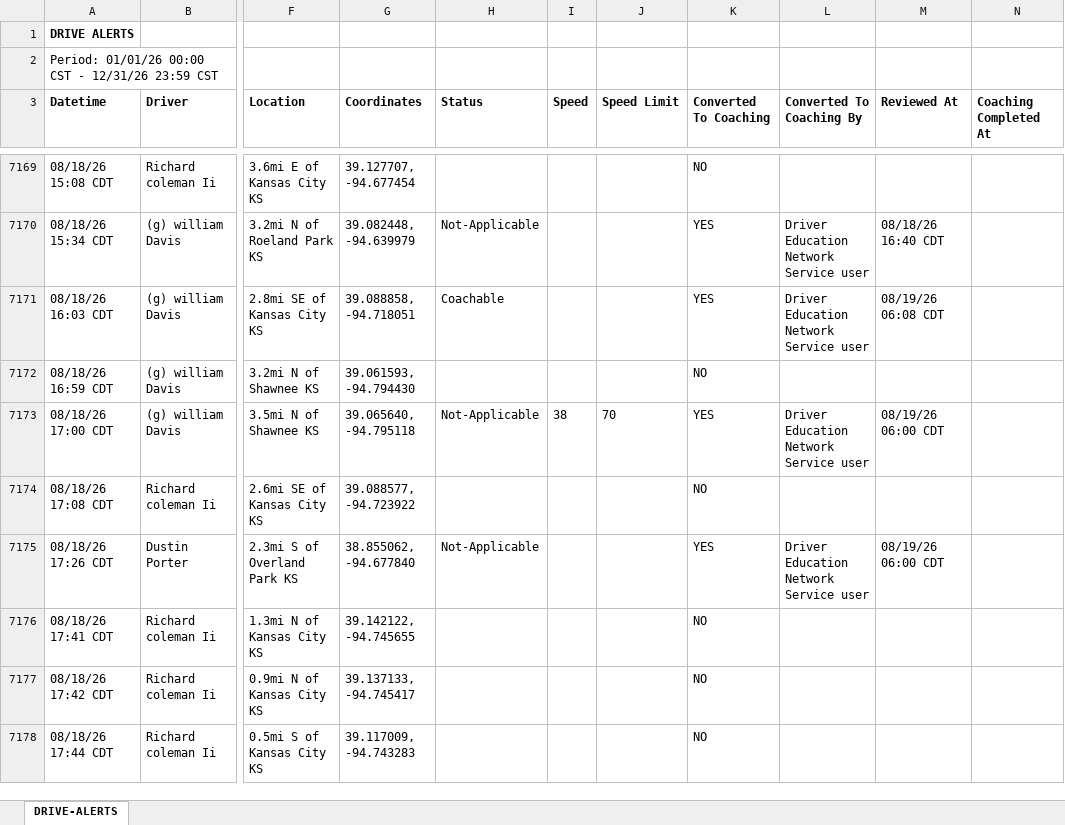
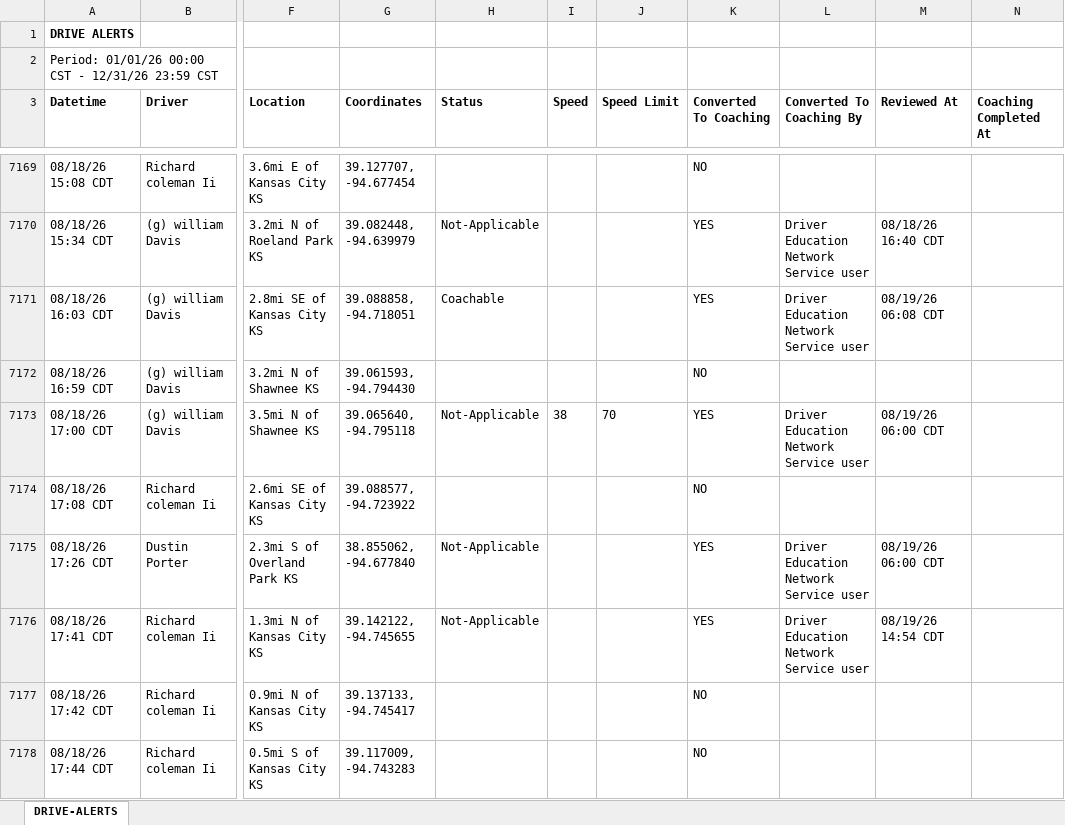
Before and after one commit to jmullins-DEN/Alandon-Tow-Service, an Excel workbook: camera_events.xlsx, sheet DRIVE-ALERTS, drawn as a sheet; only a part is shown, gaps mark what is left out; values as stored, in another font and other column widths than the file's, no borders; the diff covers the shown part only; the diff names each change by its address in the sheet, - before the commit and + after, or states it on an @@ line.

Commit message:
Weekly data update: camera_events.xlsx

```diff
--- a/camera_events.xlsx (sheet DRIVE-ALERTS)
+++ b/camera_events.xlsx (sheet DRIVE-ALERTS)
-H7176 (Status): (empty)
+H7176 (Status): Not-Applicable
-K7176 (Converted To Coaching): NO
+K7176 (Converted To Coaching): YES
-L7176 (Converted To Coaching By): (empty)
+L7176 (Converted To Coaching By): Driver Education Network Service user
-M7176 (Reviewed At): (empty)
+M7176 (Reviewed At): 08/19/26 14:54 CDT
```
Also changed, not shown: 155 added rows, 5 moved rows and 28 edited cells elsewhere in this sheet.
